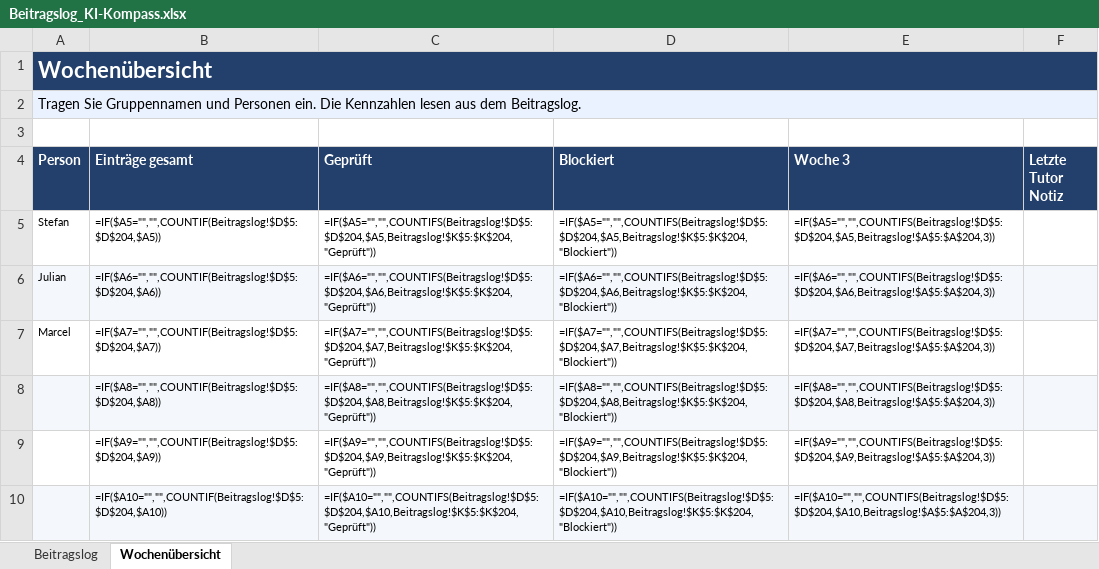
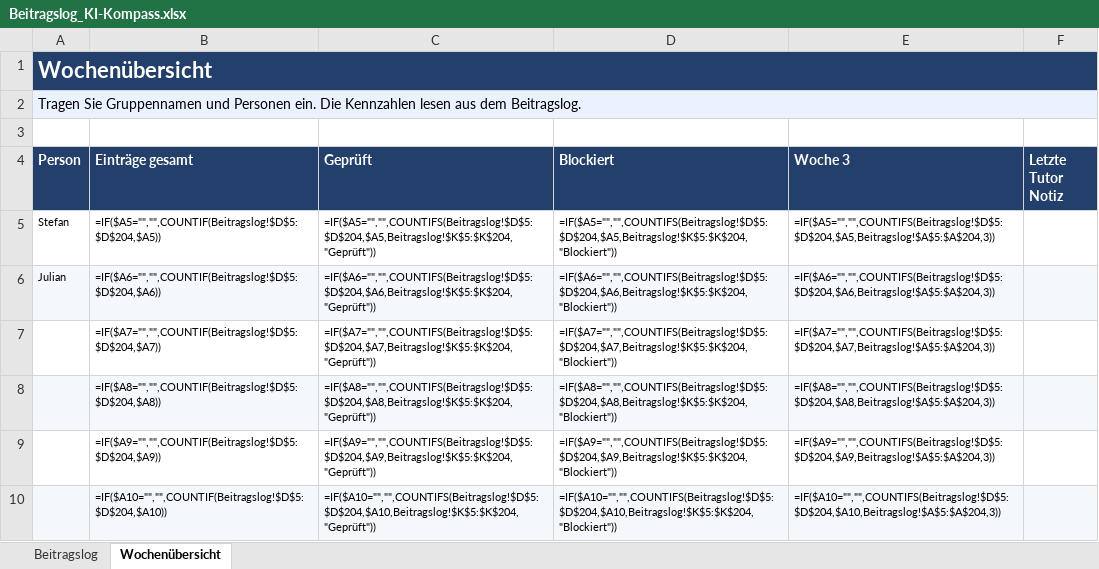
Before and after one commit to stefan-heinzel/ki-kompass, an Excel workbook: docs/Beitragslog_KI-Kompass.xlsx, sheet Wochenübersicht, drawn as a sheet; only a part is shown; values as stored, in another font and other column widths than the file's, no borders; formulas without a stored value are shown as written; the diff names each change by its address in the sheet, - before the commit and + after, or states it on an @@ line.

```diff
--- a/docs/Beitragslog_KI-Kompass.xlsx (sheet Wochenübersicht)
+++ b/docs/Beitragslog_KI-Kompass.xlsx (sheet Wochenübersicht)
-A7 (Person): Marcel
+A7 (Person): (empty)
```
Also changed, not shown: 1 other file.
